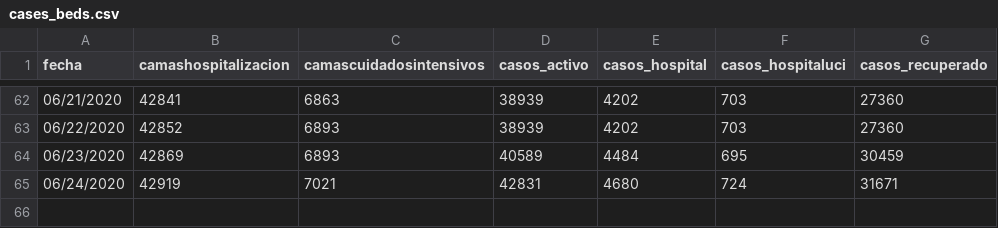
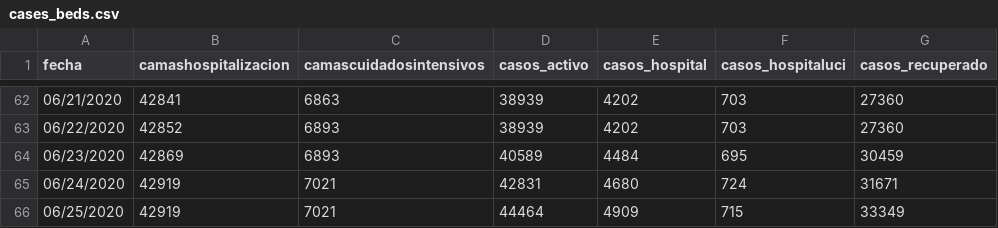
Before and after one commit to ideascol/covid19, a CSV file: data/cases_beds.csv, drawn as a sheet; only a part is shown, gaps mark what is left out.

```diff
--- a/data/cases_beds.csv
+++ b/data/cases_beds.csv
@@ -65 +65,2 @@ fecha,camashospitalizacion,camascuidadosintensivos,casos_activo,casos_hospital,c
 06/24/2020,42919,7021,42831,4680,724,31671
+06/25/2020,42919,7021,44464,4909,715,33349
```
Also changed, not shown: data/data_dptos.csv, data/data_dptos_cienmil.csv, 4 other files.
